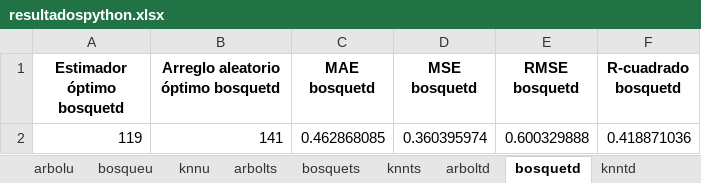
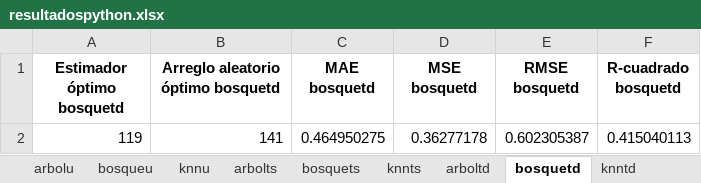
Before and after one commit to paco-da/utilidad_clinica_ml, an Excel workbook: resultadospython.xlsx, sheet bosquetd, drawn as a sheet; values as stored, in another font and other column widths than the file's, no borders; the diff names each change by its address in the sheet, - before the commit and + after, or states it on an @@ line.

```diff
--- a/resultadospython.xlsx (sheet bosquetd)
+++ b/resultadospython.xlsx (sheet bosquetd)
-C2 (MAE bosquetd): 0.462868085
+C2 (MAE bosquetd): 0.464950275
-D2 (MSE bosquetd): 0.360395974
+D2 (MSE bosquetd): 0.36277178
-E2 (RMSE bosquetd): 0.600329888
+E2 (RMSE bosquetd): 0.602305387
-F2 (R-cuadrado bosquetd): 0.418871036
+F2 (R-cuadrado bosquetd): 0.415040113
```
Also changed, not shown: sheet ResltNumericas, sheet ResltCategoricas, sheet bosquecc, sheet bosquets, sheet bosquepp, datos.xlsx.
